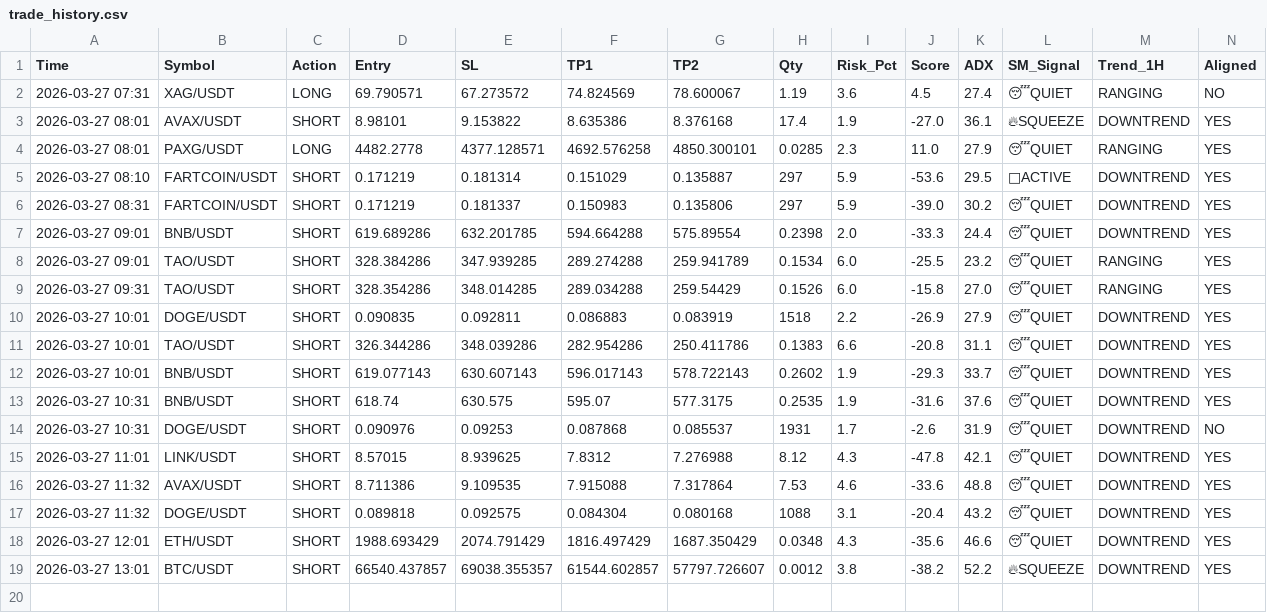
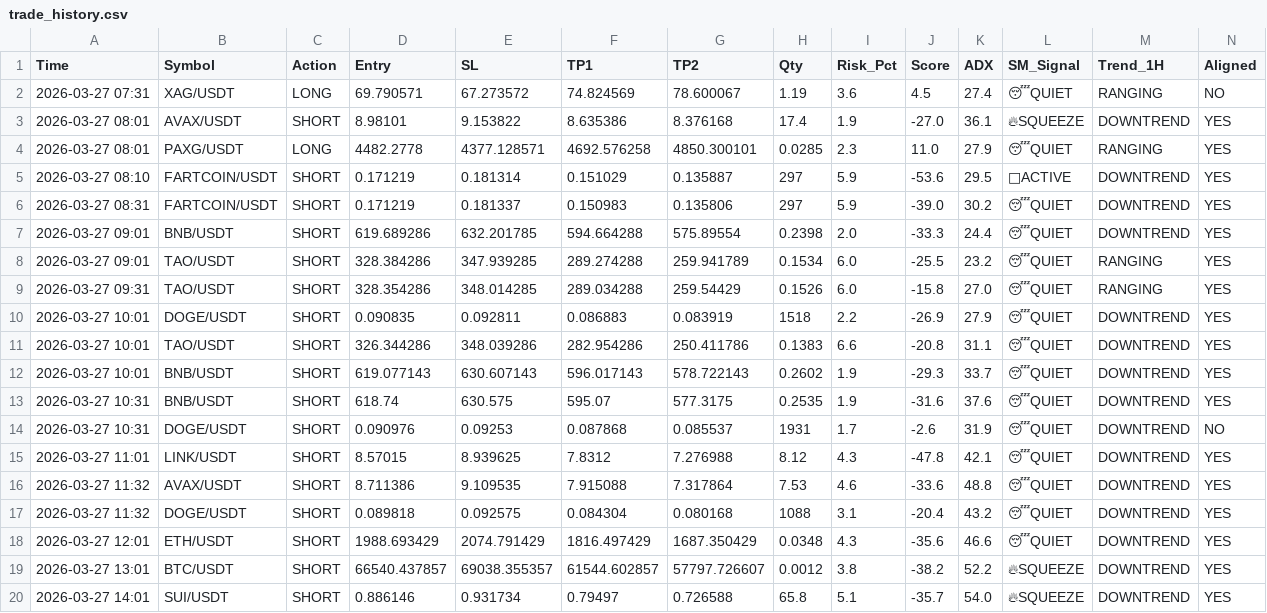
Before and after one commit to alifhawari-dotcom/crypto-ai-agent, a CSV file: trade_history.csv, drawn as a sheet; only a part is shown; rows hold the shown columns only; the diff names each change by its address in the sheet, - before the commit and + after, or states it on an @@ line.

Commit message:
Update trade history [skip ci]

```diff
--- a/trade_history.csv
+++ b/trade_history.csv
+row 20: 2026-03-27 14:01 | SUI/USDT | SHORT | 0.886146 | 0.931734 | 0.79497 | 0.726588 | 65.8 | 5.1 | -35.7 | 54.0 | 🔥SQUEEZE | DOWNTREND | YES
```
